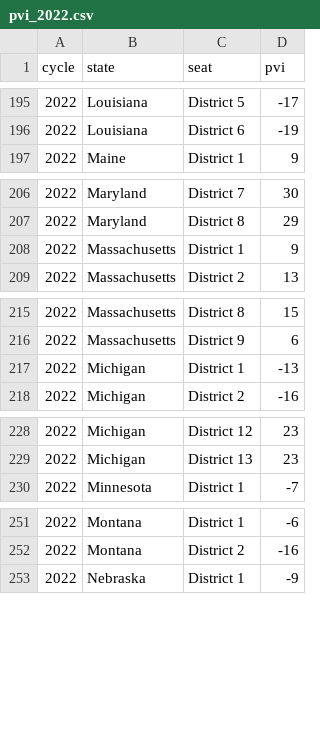
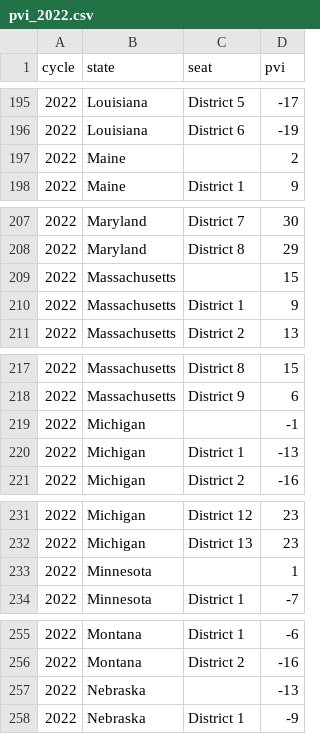
Before and after one commit to markjrieke/2022-midterm-forecasts, a CSV file: models/data/pvi_2022.csv, drawn as a sheet; only a part is shown, gaps mark what is left out; the diff covers the shown part only; the diff names each change by its address in the sheet, - before the commit and + after, or states it on an @@ line.

Commit message:
update data sources

```diff
--- a/models/data/pvi_2022.csv
+++ b/models/data/pvi_2022.csv
+row 197: 2022 | Maine |  | 2
+row 209: 2022 | Massachusetts |  | 15
+row 219: 2022 | Michigan |  | -1
+row 233: 2022 | Minnesota |  | 1
+row 257: 2022 | Nebraska |  | -13
```
Also changed, not shown: 4 added rows elsewhere in this file, models/data/elections_2022.csv, 2 other files.
